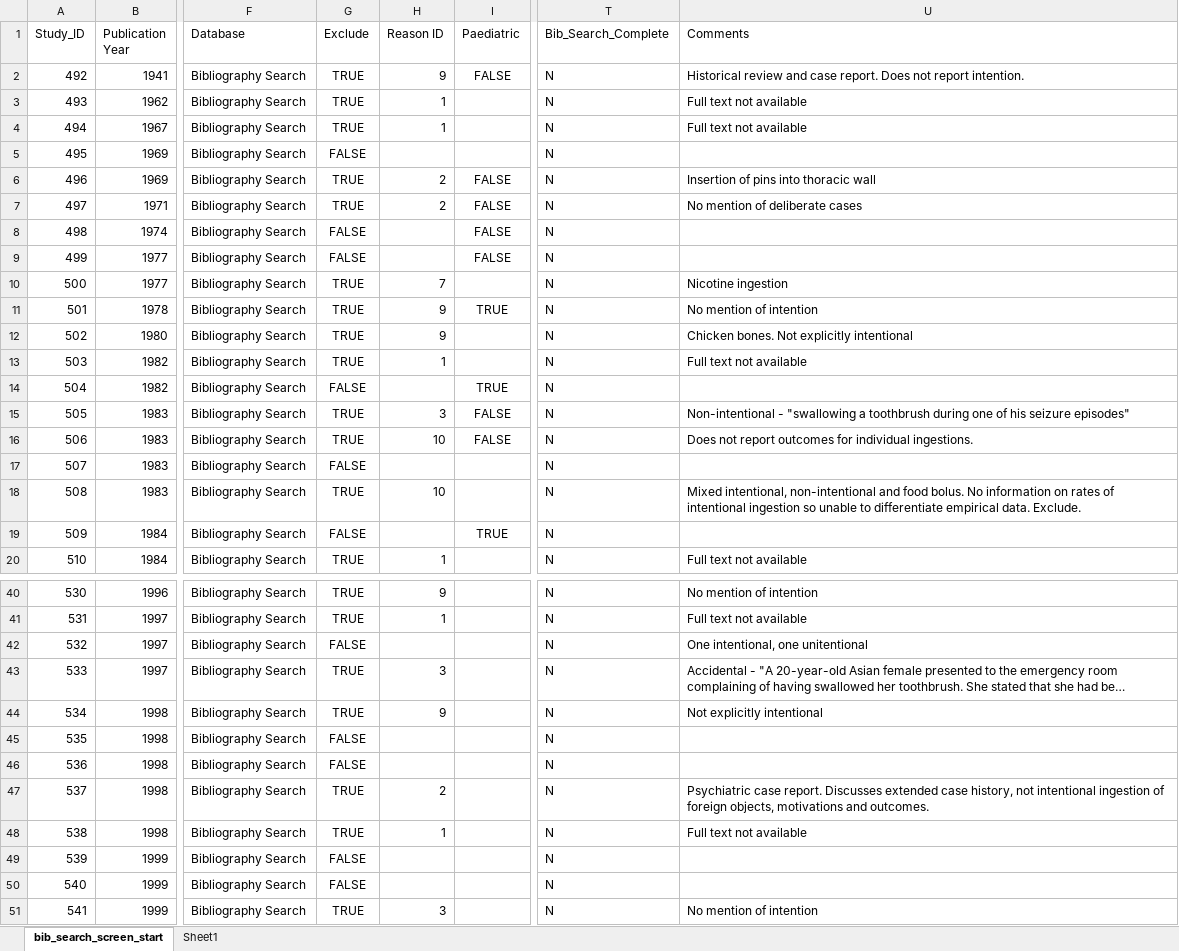
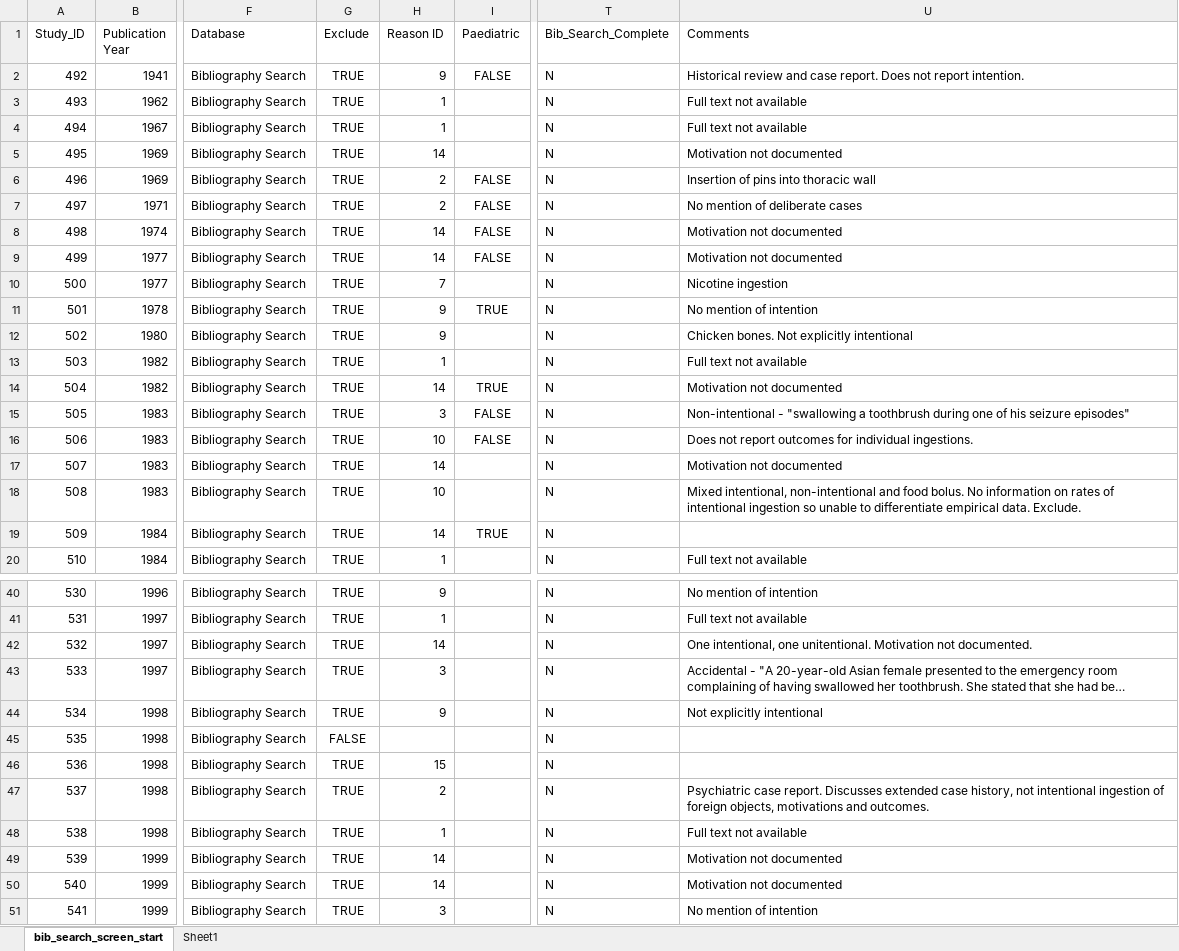
Before and after one commit to jackgedge/iifo_systematic_review, an Excel workbook: input/raw_data/final_report/bib_search_screen_end.xlsx, sheet bib_search_screen_start, drawn as a sheet; only a part is shown, gaps mark what is left out; long unchanged cells end in …; values as stored, in another font and other column widths than the file's, no borders; the diff covers the shown part only; the diff names each change by its address in the sheet, - before the commit and + after, or states it on an @@ line.

```diff
--- a/input/raw_data/final_report/bib_search_screen_end.xlsx (sheet bib_search_screen_start)
+++ b/input/raw_data/final_report/bib_search_screen_end.xlsx (sheet bib_search_screen_start)
-G5 (Exclude): FALSE
+G5 (Exclude): TRUE
-H5 (Reason ID): (empty)
+H5 (Reason ID): 14
-U5 (Comments): (empty)
+U5 (Comments): Motivation not documented
-G8:G9 (Exclude): FALSE
+G8:G9 (Exclude): TRUE
-H8:H9 (Reason ID): (empty)
+H8:H9 (Reason ID): 14
-U8:U9 (Comments): (empty)
+U8:U9 (Comments): Motivation not documented
-G14 (Exclude): FALSE
+G14 (Exclude): TRUE
-H14 (Reason ID): (empty)
+H14 (Reason ID): 14
-U14 (Comments): (empty)
+U14 (Comments): Motivation not documented
-G17 (Exclude): FALSE
+G17 (Exclude): TRUE
-H17 (Reason ID): (empty)
+H17 (Reason ID): 14
-U17 (Comments): (empty)
+U17 (Comments): Motivation not documented
-G19 (Exclude): FALSE
+G19 (Exclude): TRUE
-H19 (Reason ID): (empty)
+H19 (Reason ID): 14
-G42 (Exclude): FALSE
+G42 (Exclude): TRUE
-H42 (Reason ID): (empty)
+H42 (Reason ID): 14
-U42 (Comments): …intentional, one unitentional
+U42 (Comments): …intentional, one unitentional. Motivation not documented.
-G46 (Exclude): FALSE
+G46 (Exclude): TRUE
-H46 (Reason ID): (empty)
+H46 (Reason ID): 15
-G49:G50 (Exclude): FALSE
+G49:G50 (Exclude): TRUE
-H49:H50 (Reason ID): (empty)
+H49:H50 (Reason ID): 14
-U49:U50 (Comments): (empty)
+U49:U50 (Comments): Motivation not documented
```
Also changed, not shown: 68 edited cells elsewhere in this sheet, input/raw_data/final_report/bias_assessment_case_series_end.xlsx, input/raw_data/final_report/data_extraction_case_report_end.xlsx, 44 other files.
